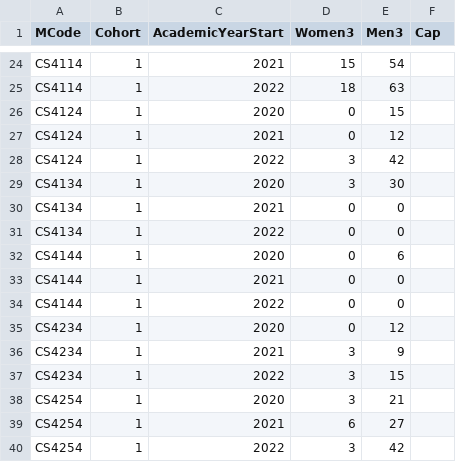
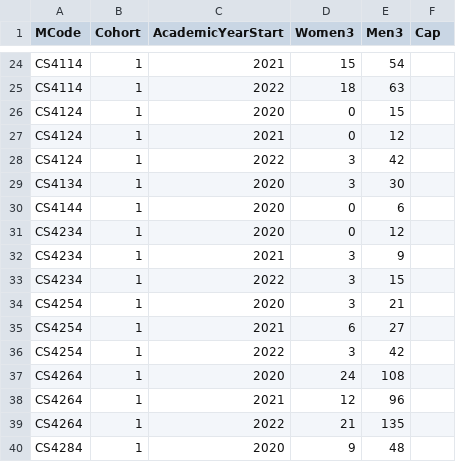
Before and after one commit to stevenaeola/iticse2023_wg6, a CSV file: enrolment/VirginiaTech_USA/elective_enrolment_rounded.csv, drawn as a sheet; only a part is shown, gaps mark what is left out; the shorter side is filled out with more unchanged rows.

```diff
--- a/enrolment/VirginiaTech_USA/elective_enrolment_rounded.csv
+++ b/enrolment/VirginiaTech_USA/elective_enrolment_rounded.csv
@@ -29,7 +29,3 @@ CS4124,1,2022,3,42,
 CS4134,1,2020,3,30,
-CS4134,1,2021,0,0,
-CS4134,1,2022,0,0,
 CS4144,1,2020,0,6,
-CS4144,1,2021,0,0,
-CS4144,1,2022,0,0,
 CS4234,1,2020,0,12,
```
Also changed, not shown: enrolment/all_elective_enrolment_rounded.csv, enrolment/stage_two_enrolment.csv, 7 other files.
